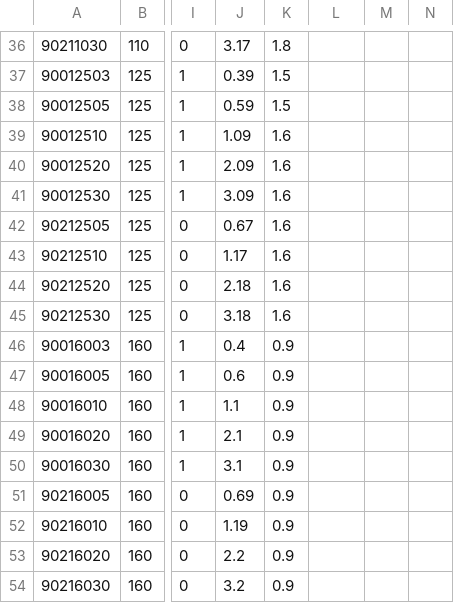
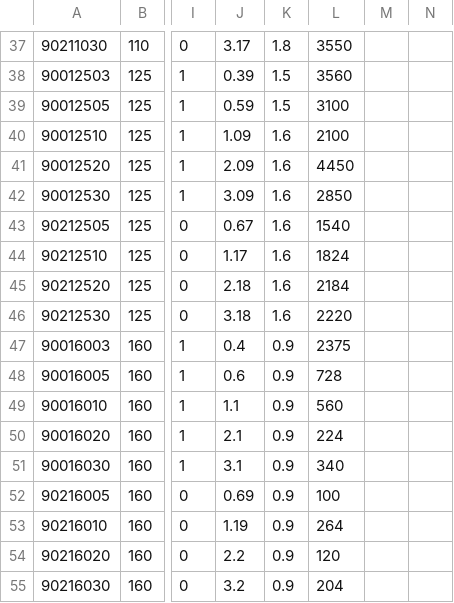
Before and after one commit to meysamashoory2/me, a CSV file: catalog/pipe_calc/data/silent10.csv, drawn as a sheet; only a part is shown, gaps mark what is left out; addresses are those after the commit; the diff covers the shown part only; the diff names each change by its address in the sheet, - before the commit and + after, or states it on an @@ line.

```diff
--- a/catalog/pipe_calc/data/silent10.csv
+++ b/catalog/pipe_calc/data/silent10.csv
-L37: (empty)
+L37: 3550
-L38: (empty)
+L38: 3560
-L39: (empty)
+L39: 3100
-L40: (empty)
+L40: 2100
-L41: (empty)
+L41: 4450
-L42: (empty)
+L42: 2850
-L43: (empty)
+L43: 1540
-L44: (empty)
+L44: 1824
-L45: (empty)
+L45: 2184
-L46: (empty)
+L46: 2220
-L47: (empty)
+L47: 2375
-L48: (empty)
+L48: 728
-L49: (empty)
+L49: 560
-L50: (empty)
+L50: 224
-L51: (empty)
+L51: 340
-L52: (empty)
+L52: 100
-L53: (empty)
+L53: 264
-L54: (empty)
+L54: 120
-L55: (empty)
+L55: 204
```
Also changed, not shown: 1 added row and 27 edited cells elsewhere in this file, catalog/pipe_calc/data/general.csv, catalog/pipe_calc/data/protect.csv, 4 other files.
